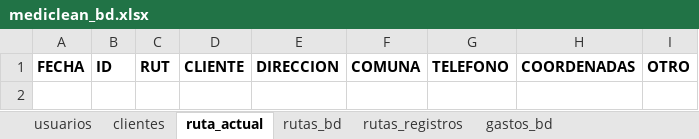
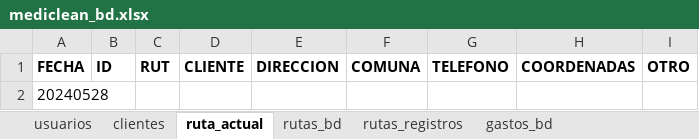
Before and after one commit to Ishovias/mc-ruta-admin, an Excel workbook: bd/mediclean_bd.xlsx, sheet ruta_actual, drawn as a sheet; values as stored, in another font and other column widths than the file's, no borders; the diff names each change by its address in the sheet, - before the commit and + after, or states it on an @@ line.

Commit message:
job:trabajando en logica de rutas

```diff
--- a/bd/mediclean_bd.xlsx (sheet ruta_actual)
+++ b/bd/mediclean_bd.xlsx (sheet ruta_actual)
+row 2: 20240528
```
Also changed, not shown: sheet rutas_registros, 4 other files.
